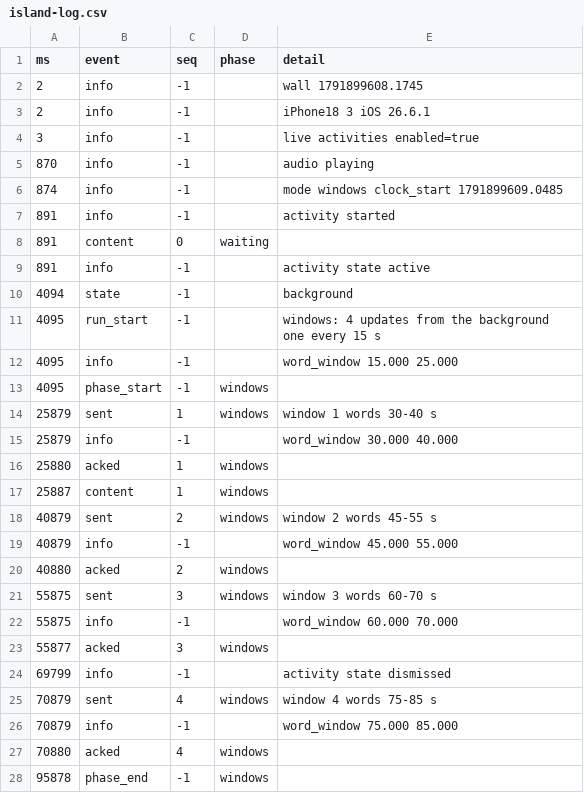
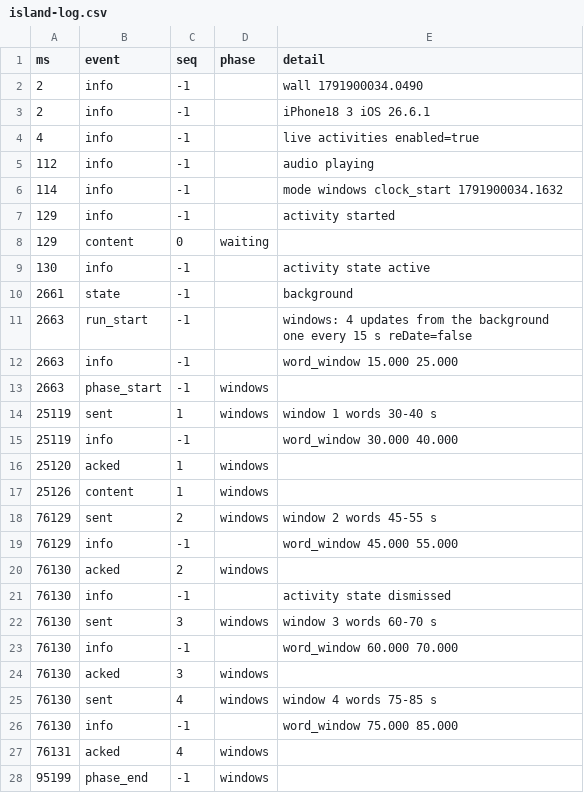
Before and after one commit to Ozzimandius84/IOS-TTS-TV, a CSV file: island-test/results/island-log.csv, drawn as a sheet; only a part is shown; the diff covers the shown part only.

```diff
--- a/island-test/results/island-log.csv
+++ b/island-test/results/island-log.csv
@@ -1,28 +1,28 @@
 ms,event,seq,phase,detail
-2,info,-1,,wall 1791899608.1745
+2,info,-1,,wall 1791900034.0490
 2,info,-1,,iPhone18 3 iOS 26.6.1
-3,info,-1,,live activities enabled=true
-870,info,-1,,audio playing
-874,info,-1,,mode windows clock_start 1791899609.0485
-891,info,-1,,activity started
-891,content,0,waiting,
-891,info,-1,,activity state active
-4094,state,-1,,background
-4095,run_start,-1,,windows: 4 updates from the background  one every 15 s
-4095,info,-1,,word_window 15.000 25.000
-4095,phase_start,-1,windows,
-25879,sent,1,windows,window 1 words 30-40 s
-25879,info,-1,,word_window 30.000 40.000
-25880,acked,1,windows,
-25887,content,1,windows,
-40879,sent,2,windows,window 2 words 45-55 s
-40879,info,-1,,word_window 45.000 55.000
-40880,acked,2,windows,
-55875,sent,3,windows,window 3 words 60-70 s
-55875,info,-1,,word_window 60.000 70.000
-55877,acked,3,windows,
-69799,info,-1,,activity state dismissed
-70879,sent,4,windows,window 4 words 75-85 s
-70879,info,-1,,word_window 75.000 85.000
-70880,acked,4,windows,
-95878,phase_end,-1,windows,
+4,info,-1,,live activities enabled=true
+112,info,-1,,audio playing
+114,info,-1,,mode windows clock_start 1791900034.1632
+129,info,-1,,activity started
+129,content,0,waiting,
+130,info,-1,,activity state active
+2661,state,-1,,background
+2663,run_start,-1,,windows: 4 updates from the background  one every 15 s  reDate=false
+2663,info,-1,,word_window 15.000 25.000
+2663,phase_start,-1,windows,
+25119,sent,1,windows,window 1 words 30-40 s
+25119,info,-1,,word_window 30.000 40.000
+25120,acked,1,windows,
+25126,content,1,windows,
+76129,sent,2,windows,window 2 words 45-55 s
+76129,info,-1,,word_window 45.000 55.000
+76130,acked,2,windows,
+76130,info,-1,,activity state dismissed
+76130,sent,3,windows,window 3 words 60-70 s
+76130,info,-1,,word_window 60.000 70.000
+76130,acked,3,windows,
+76130,sent,4,windows,window 4 words 75-85 s
+76130,info,-1,,word_window 75.000 85.000
+76131,acked,4,windows,
+95199,phase_end,-1,windows,
```
Also changed, not shown: 2 edited cells elsewhere in this file, island-test/results/screen/screen.csv, 4 other files.
